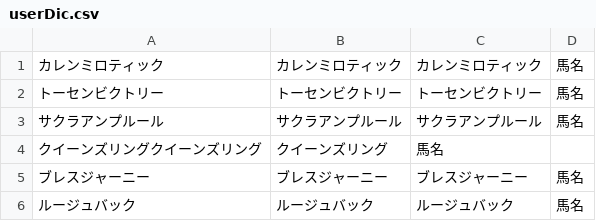
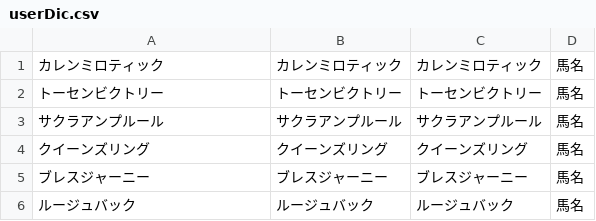
Before and after one commit to masato-ka/twitter-word-cloud, a CSV file: src/main/resources/userDic.csv, drawn as a sheet; only a part is shown; removed rows and columns are numbered as before the commit, all else as after; the diff names each change by its address in the sheet, - before the commit and + after, or states it on an @@ line.

```diff
--- a/src/main/resources/userDic.csv
+++ b/src/main/resources/userDic.csv
-row 4: クイーンズリングクイーンズリング | クイーンズリング | 馬名
+row 4: クイーンズリング | クイーンズリング | クイーンズリング | 馬名
```
Also changed, not shown: 4 other files.
